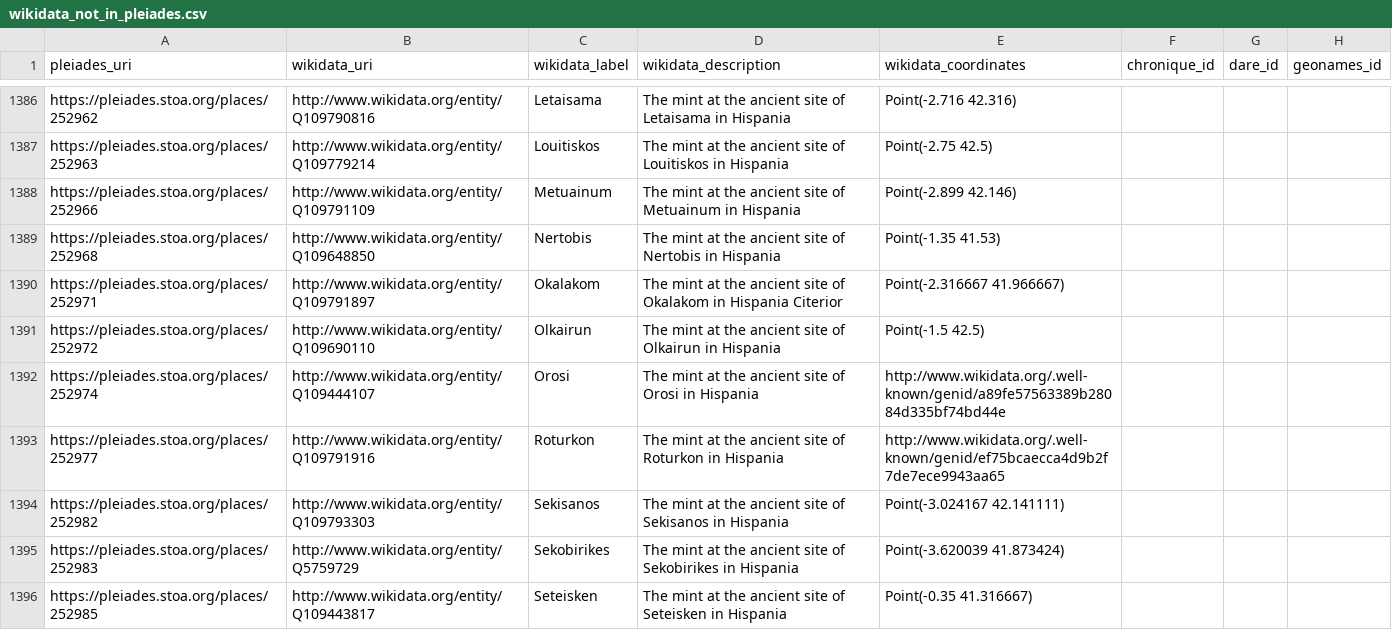
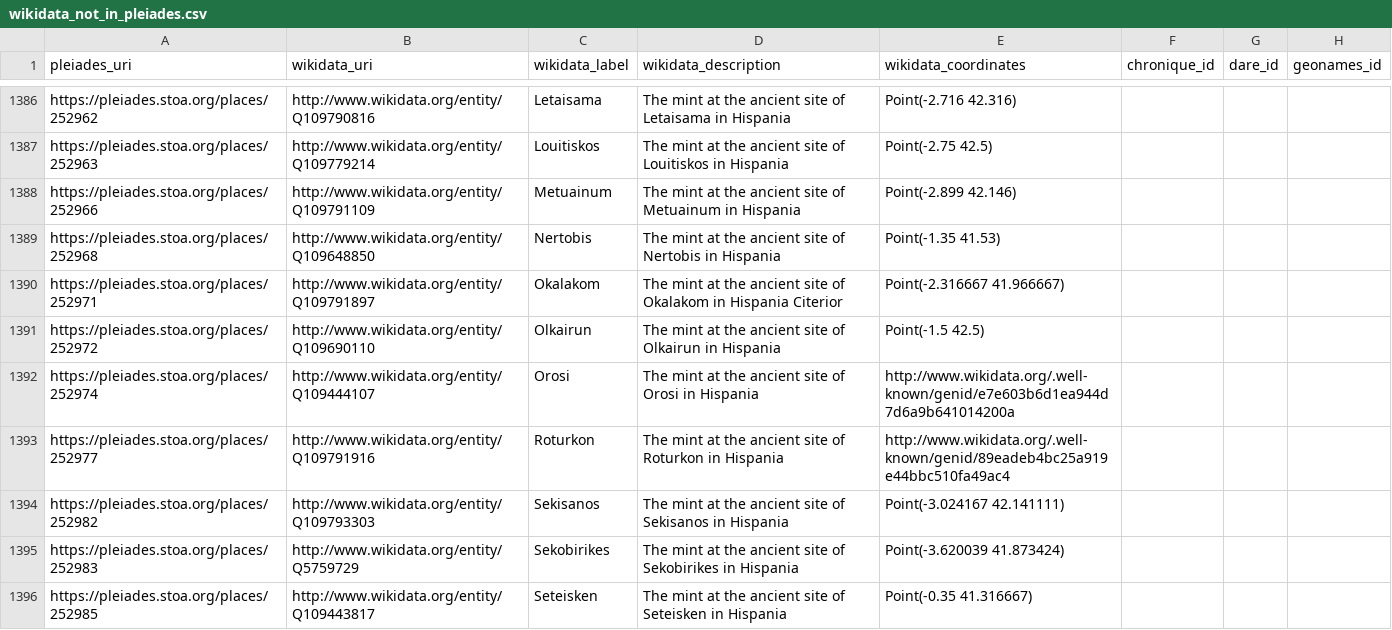
Before and after one commit to isawnyu/pleiades_wikidata, a CSV file: data/wikidata_not_in_pleiades.csv, drawn as a sheet; only a part is shown, gaps mark what is left out; the diff covers the shown part only; the diff names each change by its address in the sheet, - before the commit and + after, or states it on an @@ line.

Commit message:
14,662 Wikidata entities include a Pleiades ID property and 8,766 Pleiades entities include a Wikidata ID property. Of these, 8,748 are mutual (bidirectional). There are: 4,582 Pleiades resources to which Wikidata links can be added after they are checked; 18 Wikidata items to which Pleiades IDs can be added after they are checked; 74 Wikidata items that each link to more than one Pleiades ID (violates the Wikidata 'single-value constraint'); and 1,161 Pleiades resources to each of which more than one Wikidata Item link (violates the Wikidata 'distinct-values constraint').

```diff
--- a/data/wikidata_not_in_pleiades.csv
+++ b/data/wikidata_not_in_pleiades.csv
-E1392 (wikidata_coordinates): http://www.wikidata.org/.well-known/genid/a89fe57563389b28084d335bf74bd44e
+E1392 (wikidata_coordinates): http://www.wikidata.org/.well-known/genid/e7e603b6d1ea944d7d6a9b641014200a
-E1393 (wikidata_coordinates): http://www.wikidata.org/.well-known/genid/ef75bcaecca4d9b2f7de7ece9943aa65
+E1393 (wikidata_coordinates): http://www.wikidata.org/.well-known/genid/89eadeb4bc25a919e44bbc510fa49ac4
```
Also changed, not shown: 1 added row and 65 edited cells elsewhere in this file, data/pleiades_not_in_wikidata.csv, 2 other files.
